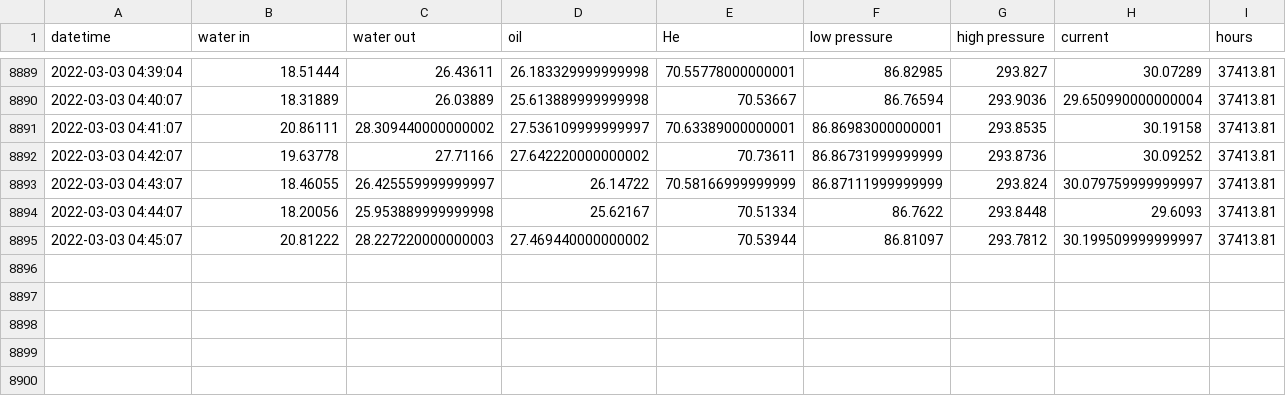
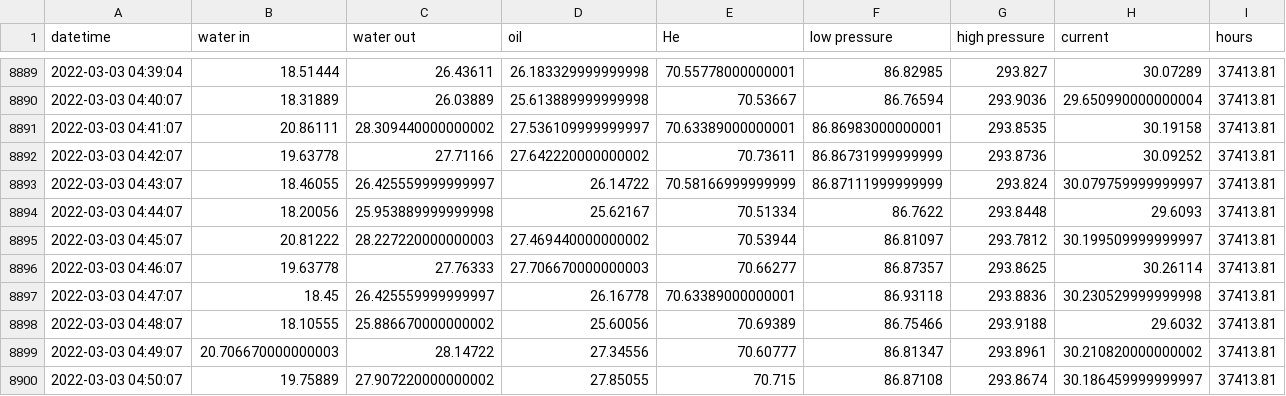
Before and after one commit to SciGEsN/SRC087, a CSV file: data/stat.csv, drawn as a sheet; only a part is shown, gaps mark what is left out; the diff names each change by its address in the sheet, - before the commit and + after, or states it on an @@ line.

```diff
--- a/data/stat.csv
+++ b/data/stat.csv
+row 8896: 2022-03-03 04:46:07 | 19.63778 | 27.76333 | 27.706670000000003 | 70.66277 | 86.87357 | 293.8625 | 30.26114 | 37413.81
+row 8897: 2022-03-03 04:47:07 | 18.45 | 26.425559999999997 | 26.16778 | 70.63389000000001 | 86.93118 | 293.8836 | 30.230529999999998 | 37413.81
+row 8898: 2022-03-03 04:48:07 | 18.10555 | 25.886670000000002 | 25.60056 | 70.69389 | 86.75466 | 293.9188 | 29.6032 | 37413.81
+row 8899: 2022-03-03 04:49:07 | 20.706670000000003 | 28.14722 | 27.34556 | 70.60777 | 86.81347 | 293.8961 | 30.210820000000002 | 37413.81
+row 8900: 2022-03-03 04:50:07 | 19.75889 | 27.907220000000002 | 27.85055 | 70.715 | 86.87108 | 293.8674 | 30.186459999999997 | 37413.81
```
Also changed, not shown: data/P.csv, data/T2.csv, 9 other files.
